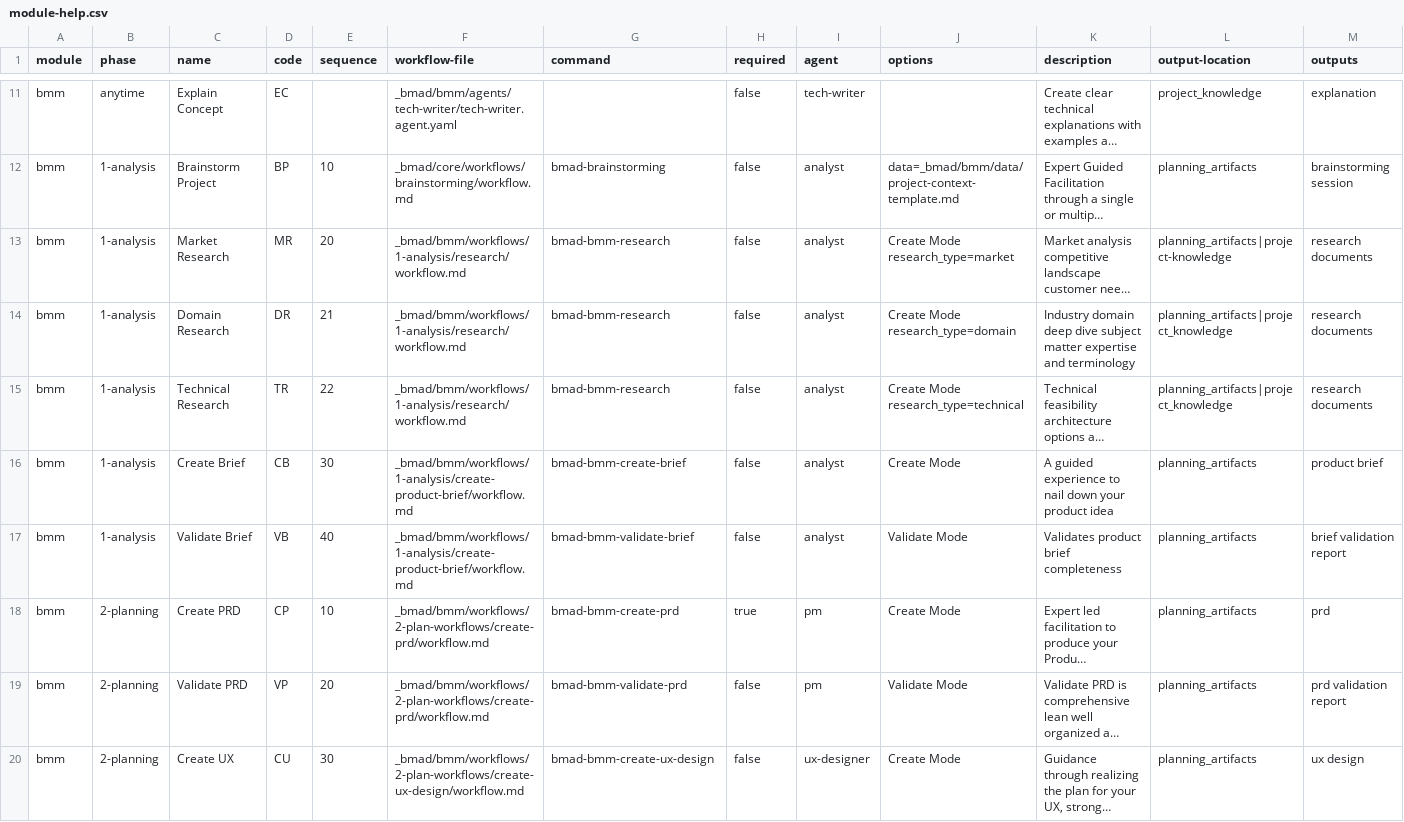
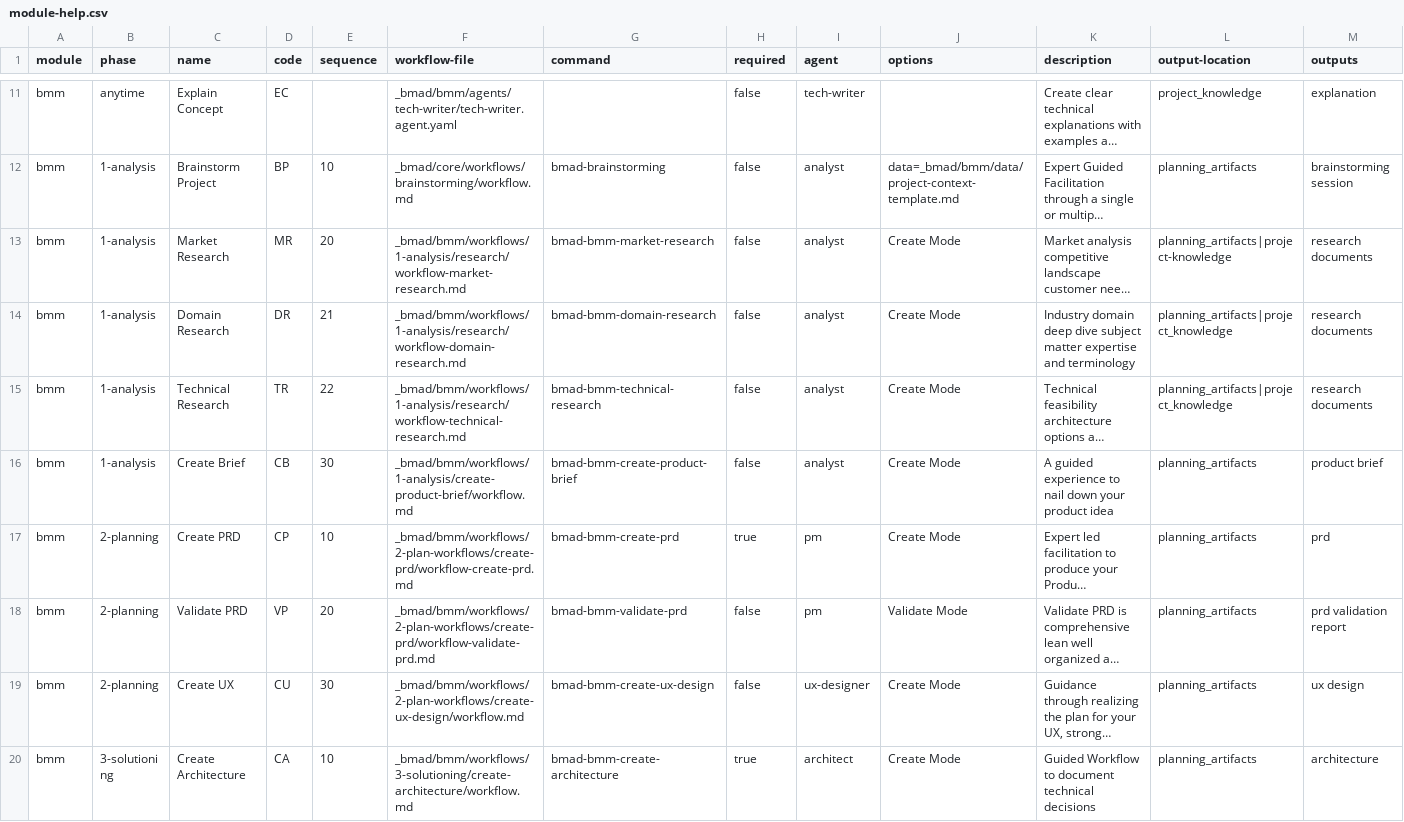
Before and after one commit to dickymoore/BMAD-METHOD, a CSV file: src/bmm/module-help.csv, drawn as a sheet; only a part is shown, gaps mark what is left out; the shorter side is filled out with more unchanged rows; long unchanged cells end in …; removed rows and columns are numbered as before the commit, all else as after; the diff covers the shown part only; the diff names each change by its address in the sheet, - before the commit and + after, or states it on an @@ line.

Commit message:
additional slash commands added that were missing from trivariate workflows

```diff
--- a/src/bmm/module-help.csv
+++ b/src/bmm/module-help.csv
-F13 (workflow-file): _bmad/bmm/workflows/1-analysis/research/workflow.md
+F13 (workflow-file): _bmad/bmm/workflows/1-analysis/research/workflow-market-research.md
-G13 (command): bmad-bmm-research
+G13 (command): bmad-bmm-market-research
-J13 (options): Create Mode research_type=market
+J13 (options): Create Mode
-F14 (workflow-file): _bmad/bmm/workflows/1-analysis/research/workflow.md
+F14 (workflow-file): _bmad/bmm/workflows/1-analysis/research/workflow-domain-research.md
-G14 (command): bmad-bmm-research
+G14 (command): bmad-bmm-domain-research
-J14 (options): Create Mode research_type=domain
+J14 (options): Create Mode
-F15 (workflow-file): _bmad/bmm/workflows/1-analysis/research/workflow.md
+F15 (workflow-file): _bmad/bmm/workflows/1-analysis/research/workflow-technical-research.md
-G15 (command): bmad-bmm-research
+G15 (command): bmad-bmm-technical-research
-J15 (options): Create Mode research_type=technical
+J15 (options): Create Mode
-G16 (command): bmad-bmm-create-brief
+G16 (command): bmad-bmm-create-product-brief
-row 17: bmm | 1-analysis | Validate Brief | VB | 40 | _bmad/bmm/workflows/1-analysis/create-product-brief/workflow.md | bmad-bmm-validate-brief | false | analyst | Validate Mode | Validates product brief completeness | planning_artifacts | brief validation report
-F17 (workflow-file): _bmad/bmm/workflows/2-plan-workflows/create-prd/workflow.md
+F17 (workflow-file): _bmad/bmm/workflows/2-plan-workflows/create-prd/workflow-create-prd.md
-F18 (workflow-file): _bmad/bmm/workflows/2-plan-workflows/create-prd/workflow.md
+F18 (workflow-file): _bmad/bmm/workflows/2-plan-workflows/create-prd/workflow-validate-prd.md
```
Also changed, not shown: 3 removed rows elsewhere in this file, 15 other files.
